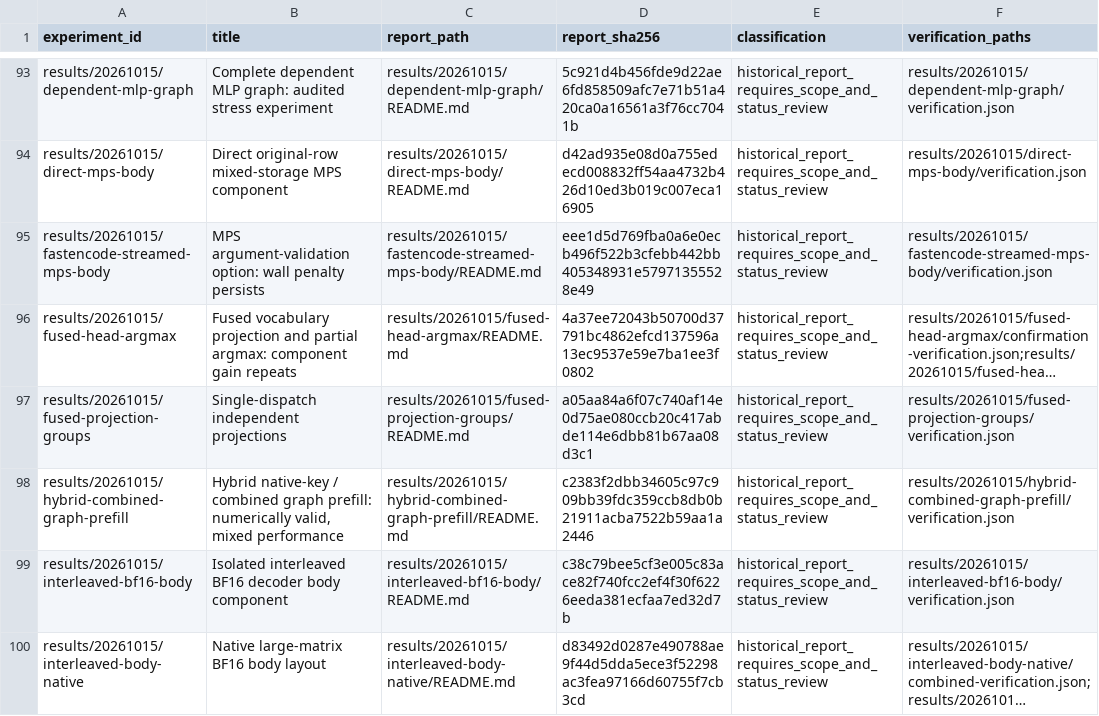
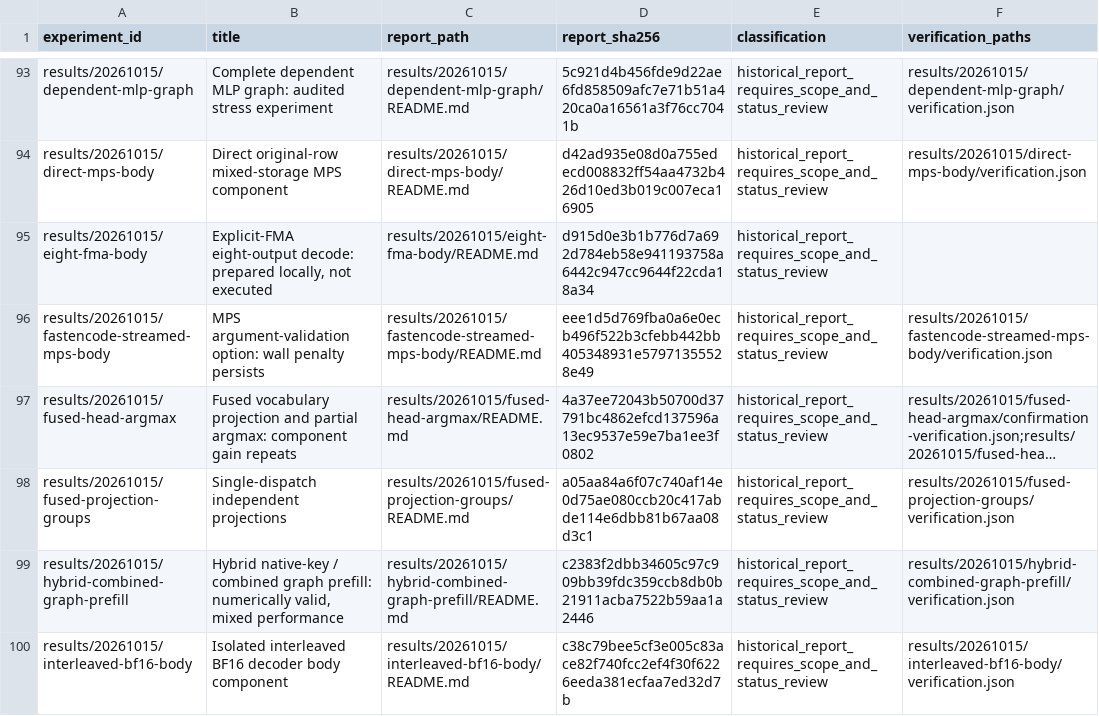
Before and after one commit to CantorAI/Garnet, a CSV file: docs/research/metal-method-evidence/index.csv, drawn as a sheet; only a part is shown, gaps mark what is left out; the shorter side is filled out with more unchanged rows; long unchanged cells end in ….

Commit message:
Prepare strict explicit-FMA decode probe after native cohort audit

```diff
--- a/docs/research/metal-method-evidence/index.csv
+++ b/docs/research/metal-method-evidence/index.csv
@@ -94,2 +94,3 @@ results/20261015/dependent-mlp-graph,Complete dependent MLP graph: audited stres
 results/20261015/direct-mps-body,Direct original-row mixed-storage MPS component,results/20261015/direct-mps-body/README.md,d42ad935e08d0a755edecd008832ff54aa4732b426d10ed3b019c007eca16905,historical_report_requires_scope_and_status_review,results/20261015/direct-mps-body/verification.json
+results/20261015/eight-fma-body,"Explicit-FMA eight-output decode: prepared locally, not executed",results/20261015/eight-fma-body/README.md,d915d0e3b1b776d7a692d784eb58e941193758a6442c947cc9644f22cda18a34,historical_report_requires_scope_and_status_review,
 results/20261015/fastencode-streamed-mps-body,MPS argument-validation option: wall penalty persists,results/20261015/fastencode-streamed-mps-body/README.md,eee1d5d769fba0a6e0ecb496f522b3cfebb442bb405348931e57971355528e49,historical_report_requires_scope_and_status_review,results/20261015/fastencode-streamed-mps-body/verification.json
```
Also changed, not shown: 11 other files.
